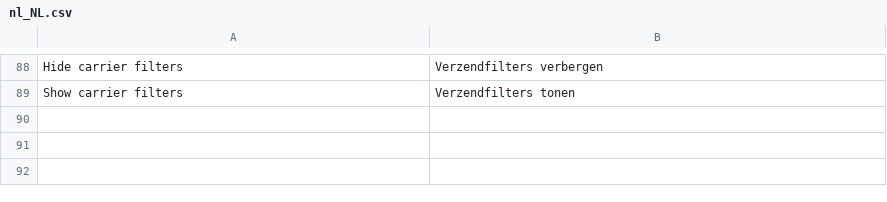
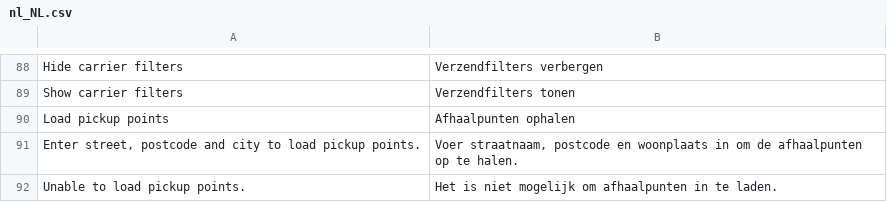
Before and after one commit to 5mehulhelp5/magento2-pickup-points, a CSV file: src/i18n/nl_NL.csv, drawn as a sheet; only a part is shown, gaps mark what is left out; the diff names each change by its address in the sheet, - before the commit and + after, or states it on an @@ line.

Commit message:
FIX: load pickup points before shipping step save
- Read live checkout form data before shipping information is saved
- Add a manual reload action for pickup point loading
- Add configurable admin texts with translated fallbacks
- Improve NL translations for pickup point loading states

```diff
--- a/src/i18n/nl_NL.csv
+++ b/src/i18n/nl_NL.csv
+row 90: Load pickup points | Afhaalpunten ophalen
+row 91: Enter street, postcode and city to load pickup points. | Voer straatnaam, postcode en woonplaats in om de afhaalpunten op te halen.
+row 92: Unable to load pickup points. | Het is niet mogelijk om afhaalpunten in te laden.
```
Also changed, not shown: 5 other files.
